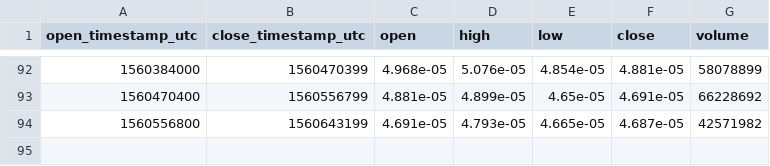
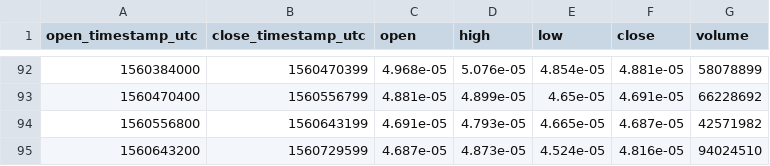
Before and after one commit to cryptobigbro/bitmex-XRPM19, a CSV file: bitmex-XRPM19-1d.csv, drawn as a sheet; only a part is shown, gaps mark what is left out; the diff names each change by its address in the sheet, - before the commit and + after, or states it on an @@ line.

```diff
--- a/bitmex-XRPM19-1d.csv
+++ b/bitmex-XRPM19-1d.csv
+row 95: 1560643200 | 1560729599 | 4.687e-05 | 4.873e-05 | 4.524e-05 | 4.816e-05 | 94024510
```
Also changed, not shown: bitmex-XRPM19-1h.csv.
